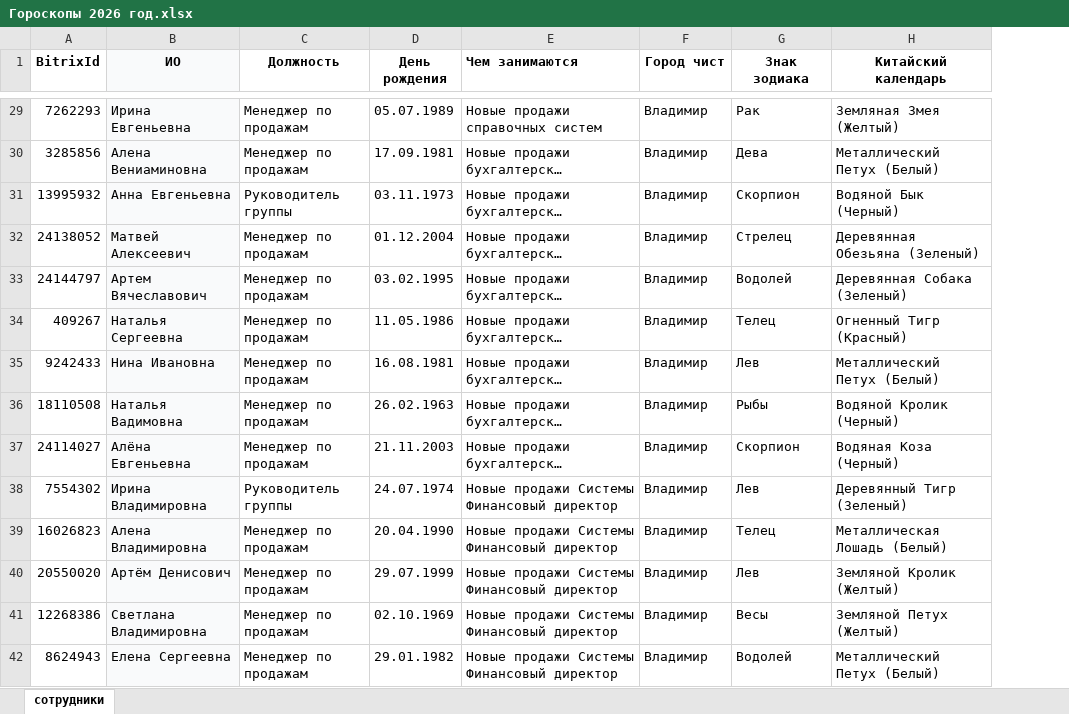
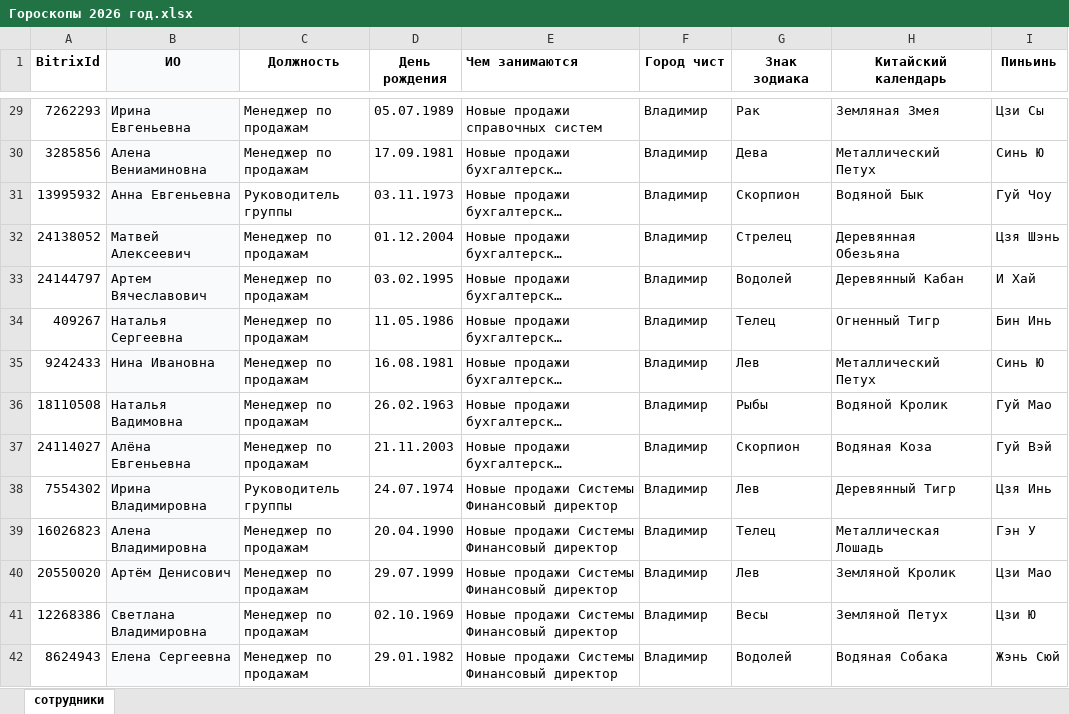
Before and after one commit to nichnikov/havanskih-api-testing, an Excel workbook: horoscope_data/Гороскопы 2026 год.xlsx, sheet сотрудники, drawn as a sheet; only a part is shown, gaps mark what is left out; long unchanged cells end in …; values as stored, in another font and other column widths than the file's, no borders; the diff covers the shown part only; the diff names each change by its address in the sheet, - before the commit and + after, or states it on an @@ line.

```diff
--- a/horoscope_data/Гороскопы 2026 год.xlsx (sheet сотрудники)
+++ b/horoscope_data/Гороскопы 2026 год.xlsx (sheet сотрудники)
+column I (Пиньинь), rows 29-42: Цзи Сы | Синь Ю | Гуй Чоу | Цзя Шэнь | И Хай | Бин Инь | Синь Ю | Гуй Мао | Гуй Вэй | Цзя Инь | Гэн У | Цзи Мао | Цзи Ю | Жэнь Сюй
-H29 (Китайский календарь): Земляная Змея (Желтый)
+H29 (Китайский календарь): Земляная Змея
-H30 (Китайский календарь): Металлический Петух (Белый)
+H30 (Китайский календарь): Металлический Петух
-H31 (Китайский календарь): Водяной Бык (Черный)
+H31 (Китайский календарь): Водяной Бык
-H32 (Китайский календарь): Деревянная Обезьяна (Зеленый)
+H32 (Китайский календарь): Деревянная Обезьяна
-H33 (Китайский календарь): Деревянная Собака (Зеленый)
+H33 (Китайский календарь): Деревянный Кабан
-H34 (Китайский календарь): Огненный Тигр (Красный)
+H34 (Китайский календарь): Огненный Тигр
-H35 (Китайский календарь): Металлический Петух (Белый)
+H35 (Китайский календарь): Металлический Петух
-H36 (Китайский календарь): Водяной Кролик (Черный)
+H36 (Китайский календарь): Водяной Кролик
-H37 (Китайский календарь): Водяная Коза (Черный)
+H37 (Китайский календарь): Водяная Коза
-H38 (Китайский календарь): Деревянный Тигр (Зеленый)
+H38 (Китайский календарь): Деревянный Тигр
-H39 (Китайский календарь): Металлическая Лошадь (Белый)
+H39 (Китайский календарь): Металлическая Лошадь
-H40 (Китайский календарь): Земляной Кролик (Желтый)
+H40 (Китайский календарь): Земляной Кролик
-H41 (Китайский календарь): Земляной Петух (Желтый)
+H41 (Китайский календарь): Земляной Петух
-H42 (Китайский календарь): Металлический Петух (Белый)
+H42 (Китайский календарь): Водяная Собака
```
Also changed, not shown: 1578 edited cells elsewhere in this sheet, 11 other files.
